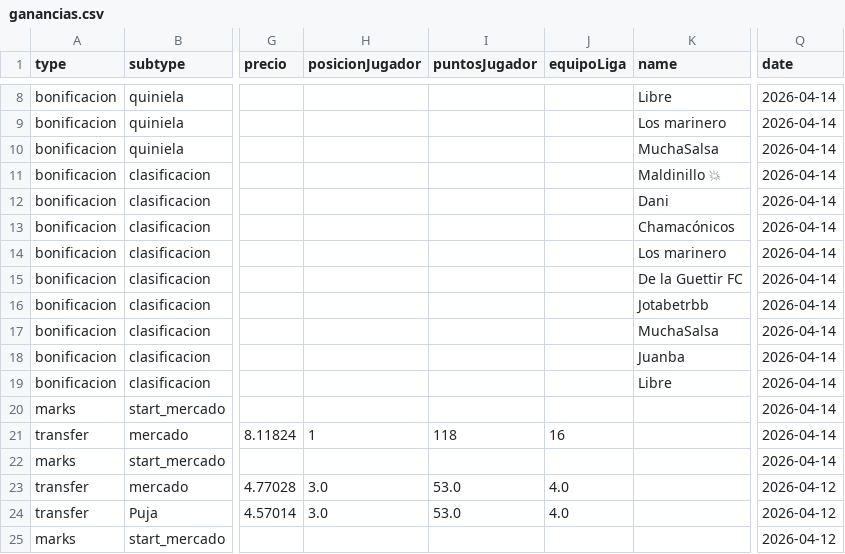
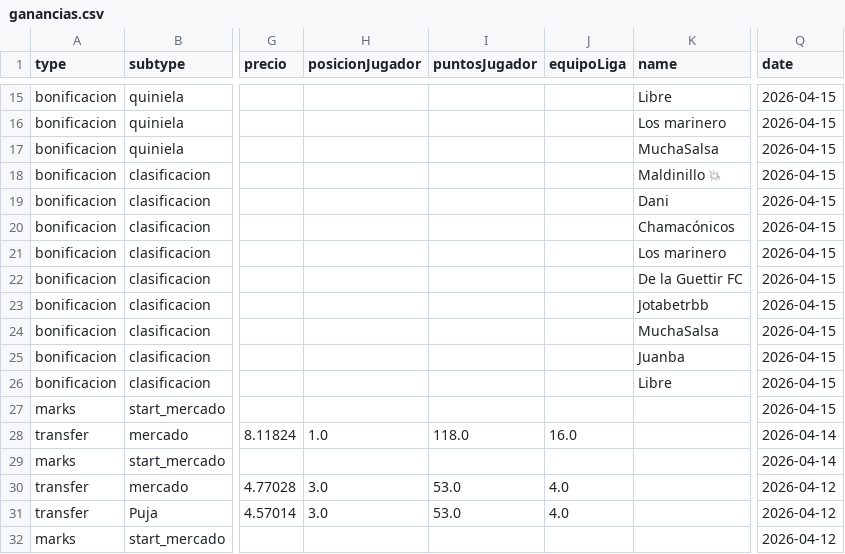
Before and after one commit to javica98/MisterFantasy_analytics, a CSV file: data/processed/ganancias.csv, drawn as a sheet; only a part is shown, gaps mark what is left out; addresses are those after the commit; the diff covers the shown part only; the diff names each change by its address in the sheet, - before the commit and + after, or states it on an @@ line.

```diff
--- a/data/processed/ganancias.csv
+++ b/data/processed/ganancias.csv
-Q15:Q27 (date): 2026-04-14
+Q15:Q27 (date): 2026-04-15
-H28 (posicionJugador): 1
+H28 (posicionJugador): 1.0
-I28 (puntosJugador): 118
+I28 (puntosJugador): 118.0
-J28 (equipoLiga): 16
+J28 (equipoLiga): 16.0
```
Also changed, not shown: 7 added rows and 6 edited cells elsewhere in this file, data/processed/ganancias_clean.csv, data/processed/ganancias_jugador.csv, 4 other files.
